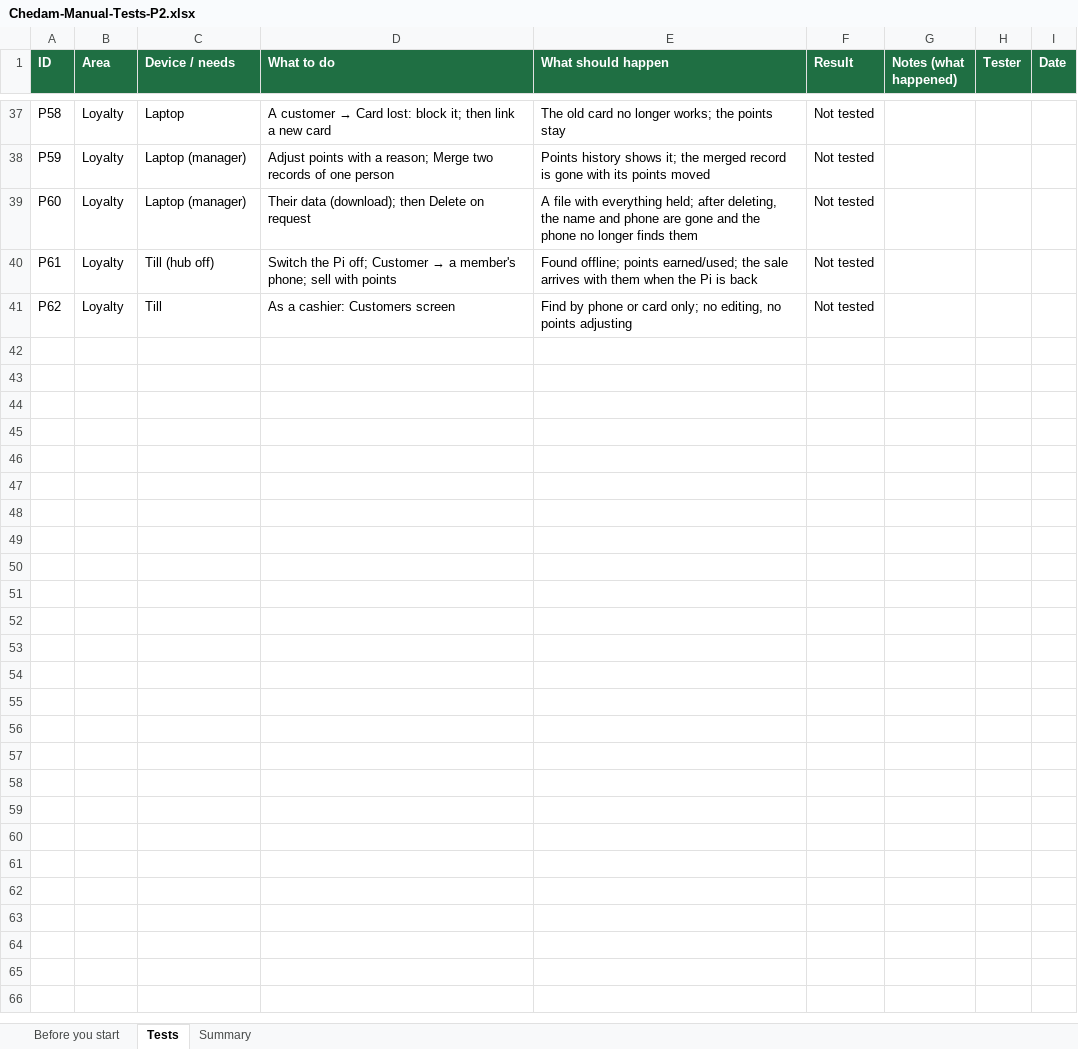
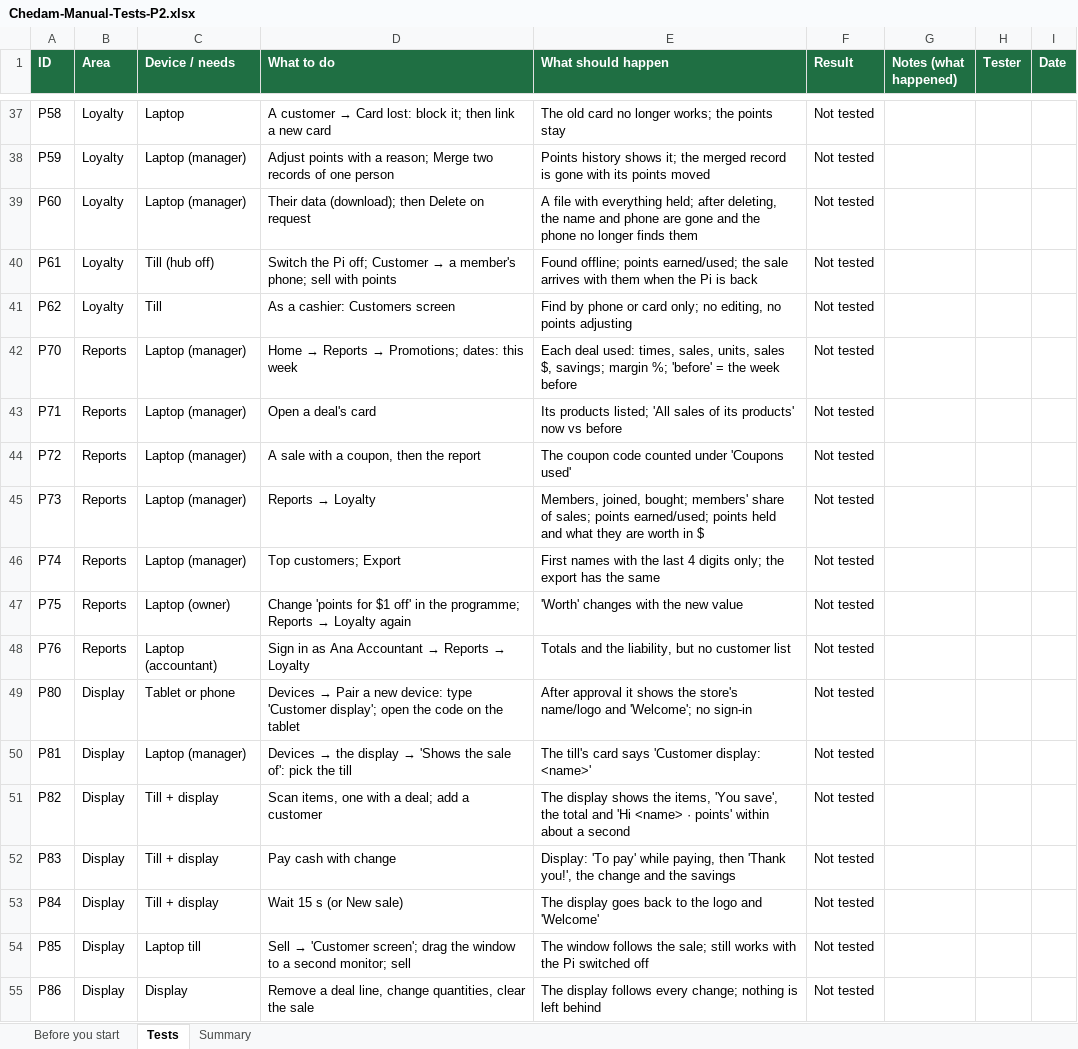
Before and after one commit to repatikosamid-prog/chedam, an Excel workbook: docs/testing/Chedam-Manual-Tests-P2.xlsx, sheet Tests, drawn as a sheet; only a part is shown, gaps mark what is left out; values as stored, in another font and other column widths than the file's, no borders; conditional formats not drawn; the diff names each change by its address in the sheet, - before the commit and + after, or states it on an @@ line.

```diff
--- a/docs/testing/Chedam-Manual-Tests-P2.xlsx (sheet Tests)
+++ b/docs/testing/Chedam-Manual-Tests-P2.xlsx (sheet Tests)
+row 42: P70 | Reports | Laptop (manager) | Home → Reports → Promotions; dates: this week | Each deal used: times, sales, units, sales $, savings; margin %; 'before' = the week before | Not tested
+row 43: P71 | Reports | Laptop (manager) | Open a deal's card | Its products listed; 'All sales of its products' now vs before | Not tested
+row 44: P72 | Reports | Laptop (manager) | A sale with a coupon, then the report | The coupon code counted under 'Coupons used' | Not tested
+row 45: P73 | Reports | Laptop (manager) | Reports → Loyalty | Members, joined, bought; members' share of sales; points earned/used; points held and what they are worth in $ | Not tested
+row 46: P74 | Reports | Laptop (manager) | Top customers; Export | First names with the last 4 digits only; the export has the same | Not tested
+row 47: P75 | Reports | Laptop (owner) | Change 'points for $1 off' in the programme; Reports → Loyalty again | 'Worth' changes with the new value | Not tested
+row 48: P76 | Reports | Laptop (accountant) | Sign in as Ana Accountant → Reports → Loyalty | Totals and the liability, but no customer list | Not tested
+row 49: P80 | Display | Tablet or phone | Devices → Pair a new device: type 'Customer display'; open the code on the tablet | After approval it shows the store's name/logo and 'Welcome'; no sign-in | Not tested
+row 50: P81 | Display | Laptop (manager) | Devices → the display → 'Shows the sale of': pick the till | The till's card says 'Customer display: <name>' | Not tested
+row 51: P82 | Display | Till + display | Scan items, one with a deal; add a customer | The display shows the items, 'You save', the total and 'Hi <name> · points' within about a second | Not tested
+row 52: P83 | Display | Till + display | Pay cash with change | Display: 'To pay' while paying, then 'Thank you!', the change and the savings | Not tested
+row 53: P84 | Display | Till + display | Wait 15 s (or New sale) | The display goes back to the logo and 'Welcome' | Not tested
+row 54: P85 | Display | Laptop till | Sell → 'Customer screen'; drag the window to a second monitor; sell | The window follows the sale; still works with the Pi switched off | Not tested
+row 55: P86 | Display | Display | Remove a deal line, change quantities, clear the sale | The display follows every change; nothing is left behind | Not tested
```
Also changed, not shown: sheet Summary, 21 other files.
